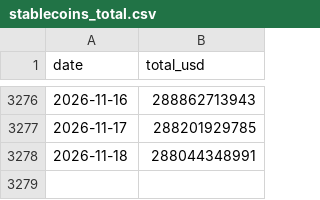
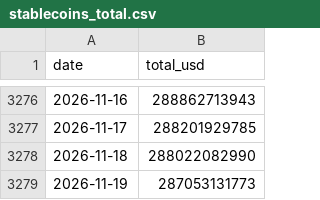
Before and after one commit to aliq8e/crypto-data, a CSV file: data/onchain/stablecoins_total.csv, drawn as a sheet; only a part is shown, gaps mark what is left out.

```diff
--- a/data/onchain/stablecoins_total.csv
+++ b/data/onchain/stablecoins_total.csv
@@ -3277,2 +3277,3 @@ date,total_usd
 2026-11-17,288201929785
-2026-11-18,288044348991
+2026-11-18,288022082990
+2026-11-19,287053131773
```
Also changed, not shown: data/macro/yahoo_BRENT.csv, data/macro/yahoo_DXY.csv, 5 other files.
